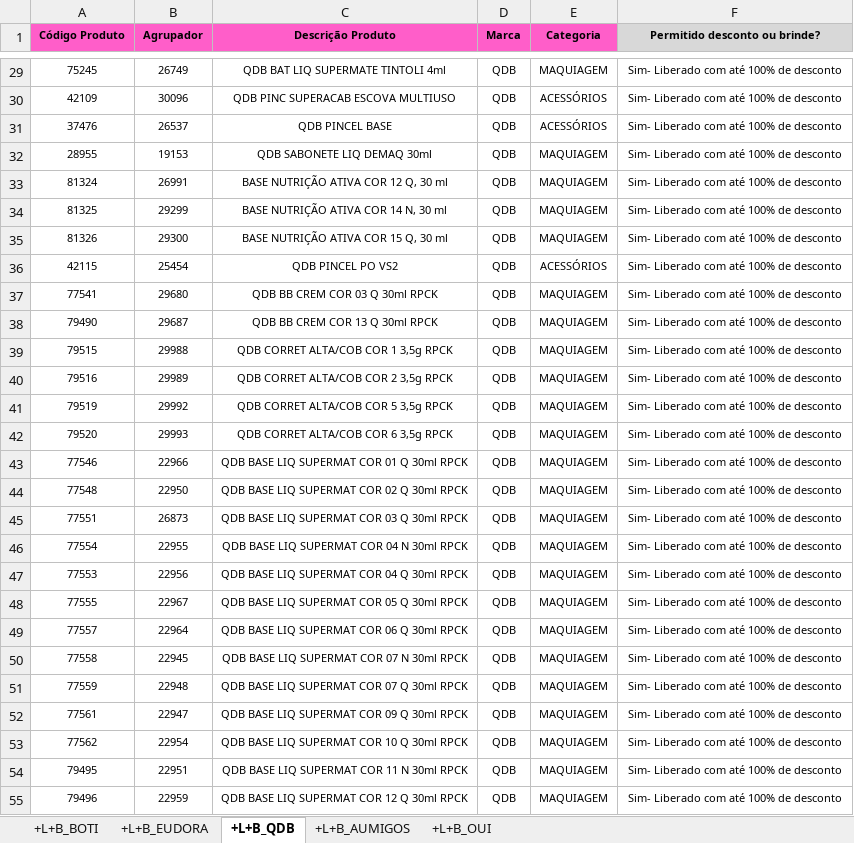
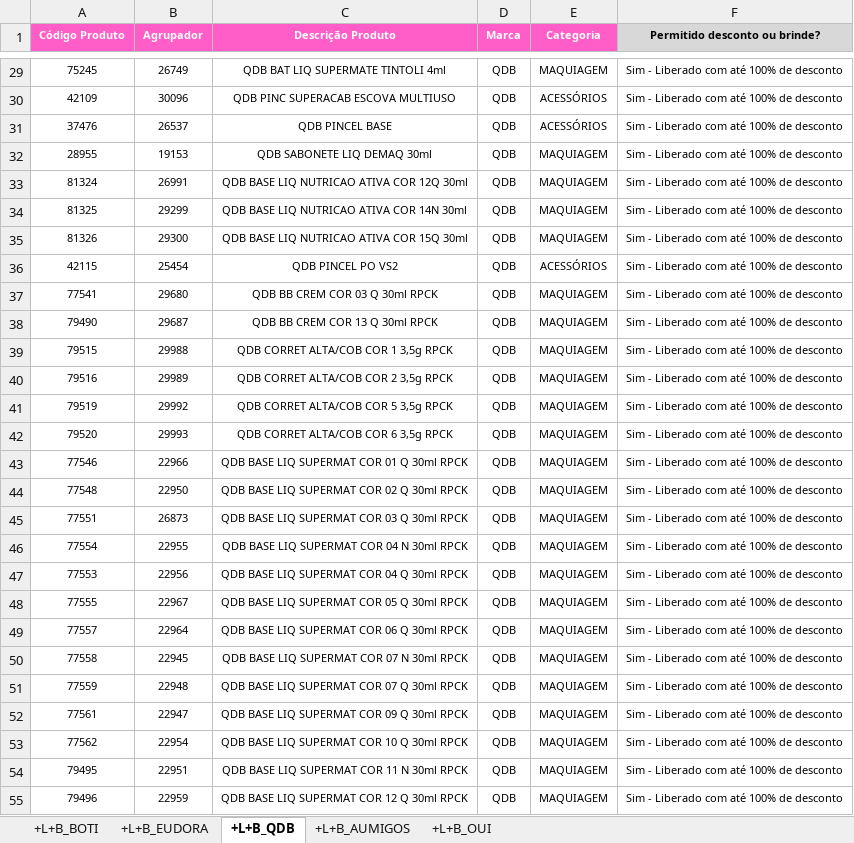
Before and after one commit to alcinadadosti-worspace/CrossingSheets, an Excel workbook: bd.xlsx, sheet +L+B_QDB, drawn as a sheet; only a part is shown, gaps mark what is left out; values as stored, in another font and other column widths than the file's, no borders; conditional formats not drawn; the diff covers the shown part only; the diff names each change by its address in the sheet, - before the commit and + after, or states it on an @@ line.

```diff
--- a/bd.xlsx (sheet +L+B_QDB)
+++ b/bd.xlsx (sheet +L+B_QDB)
-A1:E1 text colour: black
+A1:E1 text colour: #FFFFFF
-F29:F55 (Permitido desconto ou brinde?): Sim- Liberado com até 100% de desconto
+F29:F55 (Permitido desconto ou brinde?): Sim - Liberado com até 100% de desconto
-C33 (Descrição Produto): BASE NUTRIÇÃO ATIVA COR 12 Q, 30 ml
+C33 (Descrição Produto): QDB BASE LIQ NUTRICAO ATIVA COR 12Q 30ml
-C34 (Descrição Produto): BASE NUTRIÇÃO ATIVA COR 14 N, 30 ml
+C34 (Descrição Produto): QDB BASE LIQ NUTRICAO ATIVA COR 14N 30ml
-C35 (Descrição Produto): BASE NUTRIÇÃO ATIVA COR 15 Q, 30 ml
+C35 (Descrição Produto): QDB BASE LIQ NUTRICAO ATIVA COR 15Q 30ml
```
Also changed, not shown: 5 added rows and 970 edited cells elsewhere in this sheet, sheet +L+B_BOTI, sheet +L+B_EUDORA, sheet +L+B_OUI, sheet +L+B_AUMIGOS, 1 other file.
